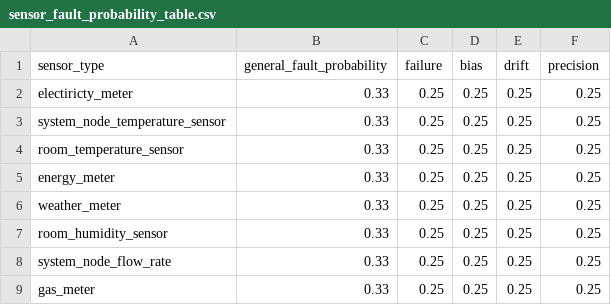
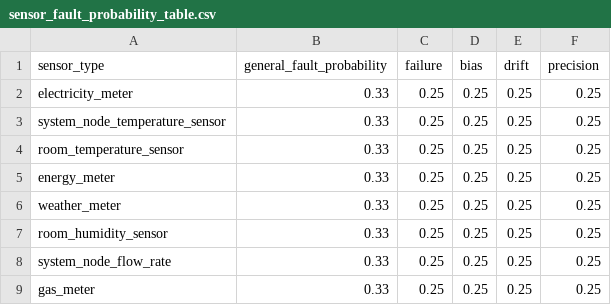
Before and after one commit to NREL/sensor-impact-evaluation-and-verification, a CSV file: sensor_fault_probability_table.csv, drawn as a sheet.

```diff
--- a/sensor_fault_probability_table.csv
+++ b/sensor_fault_probability_table.csv
@@ -1,3 +1,3 @@
 sensor_type,general_fault_probability,failure,bias,drift,precision
-electiricty_meter,0.33,0.25,0.25,0.25,0.25
+electricity_meter,0.33,0.25,0.25,0.25,0.25
 system_node_temperature_sensor,0.33,0.25,0.25,0.25,0.25
```
Also changed, not shown: 6 other files.
